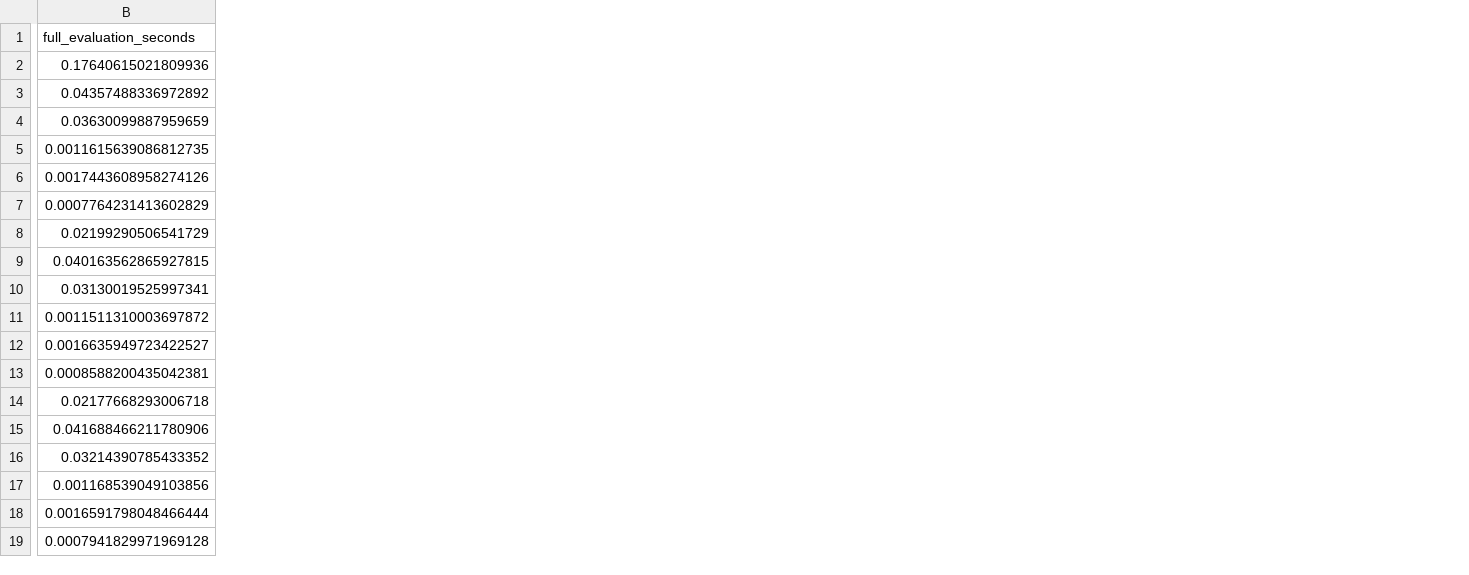
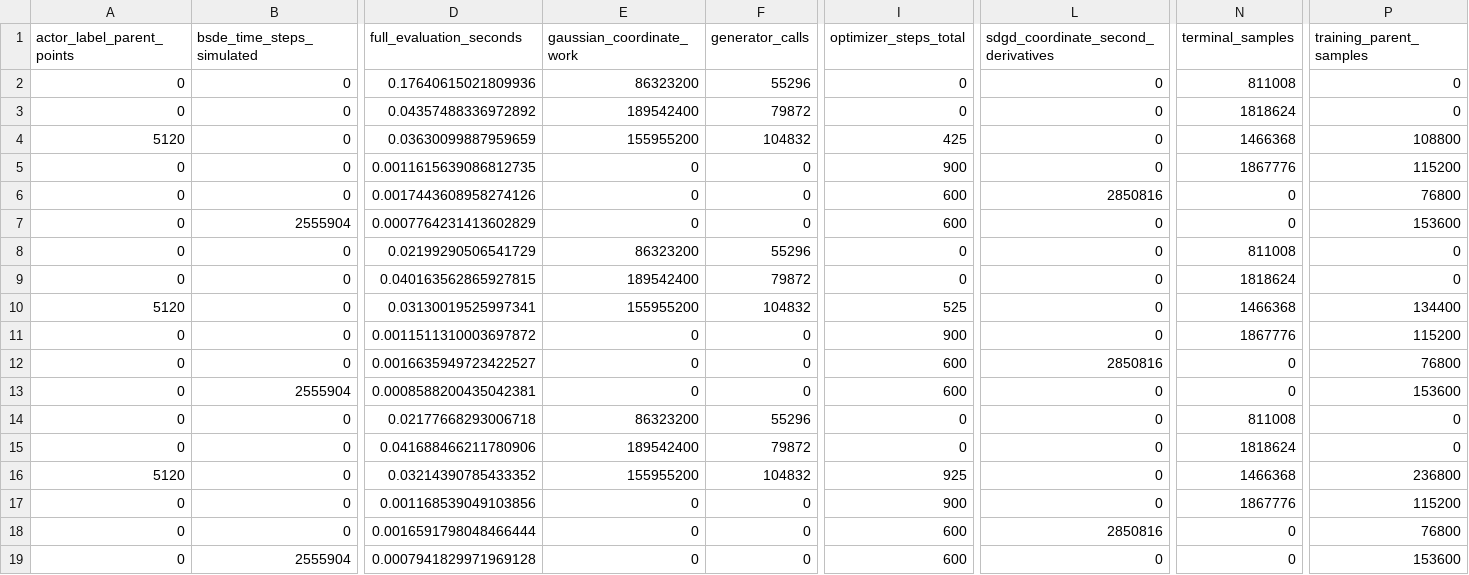
Before and after one commit to Samyep/numerical_PDE, a CSV file: invariant_region_mlp/results/main_b1_sixmethods/stage_a_costs.csv, drawn as a sheet; only a part is shown, gaps mark what is left out; the diff covers the shown part only; the diff names each change by its address in the sheet, - before the commit and + after, or states it on an @@ line.

Commit message:
Account for complete B1 method work

```diff
--- a/invariant_region_mlp/results/main_b1_sixmethods/stage_a_costs.csv
+++ b/invariant_region_mlp/results/main_b1_sixmethods/stage_a_costs.csv
+column A (actor_label_parent_points), rows 2-19: 0 | 0 | 5120 | 0 | 0 | 0 | 0 | 0 | 5120 | 0 | 0 | 0 | 0 | 0 | 5120 | 0 | 0 | 0
+column B (bsde_time_steps_simulated), rows 2-19: 0 | 0 | 0 | 0 | 0 | 2555904 | 0 | 0 | 0 | 0 | 0 | 2555904 | 0 | 0 | 0 | 0 | 0 | 2555904
+column E (gaussian_coordinate_work), rows 2-19: 86323200 | 189542400 | 155955200 | 0 | 0 | 0 | 86323200 | 189542400 | 155955200 | 0 | 0 | 0 | 86323200 | 189542400 | 155955200 | 0 | 0 | 0
+column F (generator_calls), rows 2-19: 55296 | 79872 | 104832 | 0 | 0 | 0 | 55296 | 79872 | 104832 | 0 | 0 | 0 | 55296 | 79872 | 104832 | 0 | 0 | 0
+column I (optimizer_steps_total), rows 2-19: 0 | 0 | 425 | 900 | 600 | 600 | 0 | 0 | 525 | 900 | 600 | 600 | 0 | 0 | 925 | 900 | 600 | 600
+column L, rows 1-19: sdgd_coordinate_second_derivatives | 0 | 0 | 0 | 0 | 2850816 | 0 | 0 | 0 | 0 | 0 | 2850816 | 0 | 0 | 0 | 0 | 0 | 2850816 | 0
+column N (terminal_samples), rows 2-19: 811008 | 1818624 | 1466368 | 1867776 | 0 | 0 | 811008 | 1818624 | 1466368 | 1867776 | 0 | 0 | 811008 | 1818624 | 1466368 | 1867776 | 0 | 0
+column P (training_parent_samples), rows 2-19: 0 | 0 | 108800 | 115200 | 76800 | 153600 | 0 | 0 | 134400 | 115200 | 76800 | 153600 | 0 | 0 | 236800 | 115200 | 76800 | 153600
```
Also changed, not shown: 2 added columns elsewhere in this file, invariant_region_mlp/results/main_b1_sixmethods/stage_a_results.csv, 2 other files.
